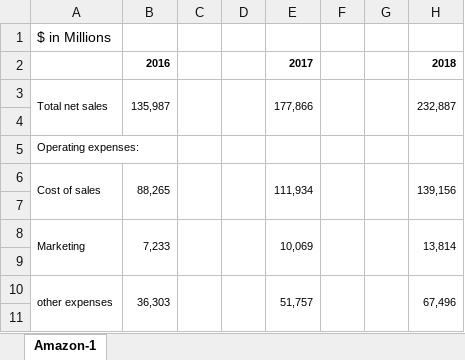
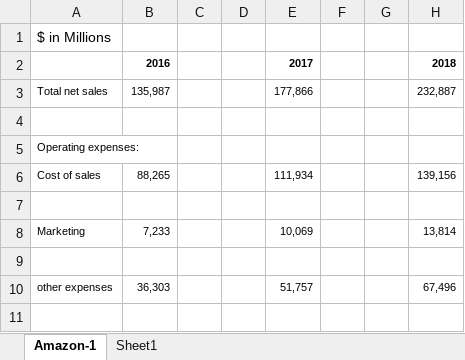
Before and after one commit to Carlene/excel-busn218, an Excel workbook: amazon_edit.xlsx, sheet Amazon-1, drawn as a sheet; only a part is shown; values as stored, in another font and other column widths than the file's, no borders; the diff covers the shown part only; the diff names each change by its address in the sheet, - before the commit and + after, or states it on an @@ line.

```diff
--- a/amazon_edit.xlsx (sheet Amazon-1)
+++ b/amazon_edit.xlsx (sheet Amazon-1)
+sheet tab: Sheet1
-A3:A4 merged
-B3:B4 merged
-C3:C4 merged
-D3:D4 merged
-E3:E4 merged
-F3:F4 merged
-G3:G4 merged
-H3:H4 merged
-A6:A7 merged
-B6:B7 merged
-C6:C7 merged
-D6:D7 merged
-E6:E7 merged
-F6:F7 merged
-G6:G7 merged
-H6:H7 merged
-A8:A9 merged
-B8:B9 merged
-C8:C9 merged
-D8:D9 merged
-E8:E9 merged
-F8:F9 merged
-G8:G9 merged
-H8:H9 merged
-A10:A11 merged
-B10:B11 merged
-C10:C11 merged
-D10:D11 merged
-E10:E11 merged
-F10:F11 merged
-G10:G11 merged
-H10:H11 merged
```
Also changed, not shown: merged cells elsewhere in this sheet.
